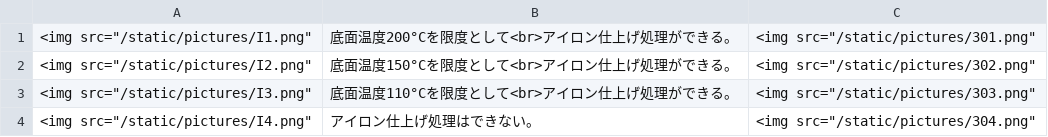
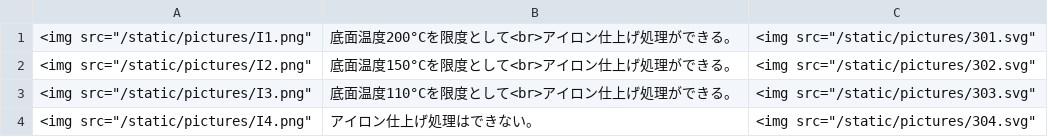
Before and after one commit to Tiramisu-0729/laundryHelpMe, a CSV file: laundryProject/helpapp/static/csv/ironFinishs.csv, drawn as a sheet.

```diff
--- a/laundryProject/helpapp/static/csv/ironFinishs.csv
+++ b/laundryProject/helpapp/static/csv/ironFinishs.csv
@@ -1,4 +1,4 @@
-<img src="/static/pictures/I1.png", 底面温度200°Cを限度として<br>アイロン仕上げ処理ができる。, <img src="/static/pictures/301.png"
-<img src="/static/pictures/I2.png", 底面温度150°Cを限度として<br>アイロン仕上げ処理ができる。, <img src="/static/pictures/302.png"
-<img src="/static/pictures/I3.png", 底面温度110°Cを限度として<br>アイロン仕上げ処理ができる。, <img src="/static/pictures/303.png"
-<img src="/static/pictures/I4.png", アイロン仕上げ処理はできない。, <img src="/static/pictures/304.png"
+<img src="/static/pictures/I1.png", 底面温度200°Cを限度として<br>アイロン仕上げ処理ができる。, <img src="/static/pictures/301.svg"
+<img src="/static/pictures/I2.png", 底面温度150°Cを限度として<br>アイロン仕上げ処理ができる。, <img src="/static/pictures/302.svg"
+<img src="/static/pictures/I3.png", 底面温度110°Cを限度として<br>アイロン仕上げ処理ができる。, <img src="/static/pictures/303.svg"
+<img src="/static/pictures/I4.png", アイロン仕上げ処理はできない。, <img src="/static/pictures/304.svg"
```
Also changed, not shown: laundryProject/helpapp/static/csv/bleachingProcesses.csv, laundryProject/helpapp/static/csv/dryCleanings.csv, 17 other files.
